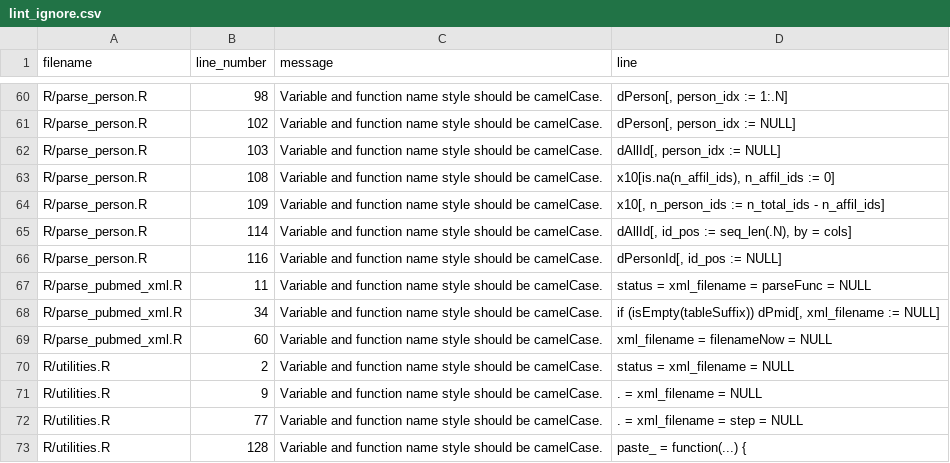
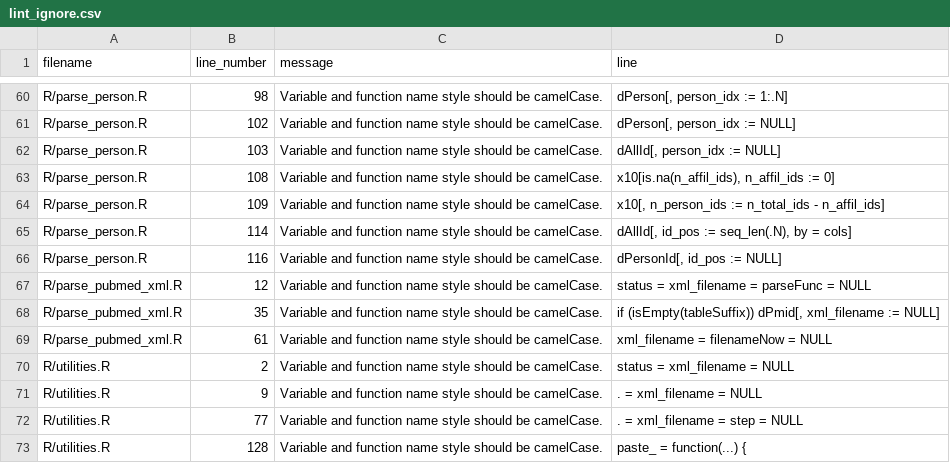
Before and after one commit to hugheylab/pmparser, a CSV file: lint_ignore.csv, drawn as a sheet; only a part is shown, gaps mark what is left out.

Commit message:
Regenerating lint_ignore.csv.

```diff
--- a/lint_ignore.csv
+++ b/lint_ignore.csv
@@ -66,5 +66,5 @@ R/parse_person.R,114,Variable and function name style should be camelCase.,"dAll
 R/parse_person.R,116,Variable and function name style should be camelCase.,"dPersonId[, id_pos := NULL]"
-R/parse_pubmed_xml.R,11,Variable and function name style should be camelCase.,status = xml_filename = parseFunc = NULL
-R/parse_pubmed_xml.R,34,Variable and function name style should be camelCase.,"if (isEmpty(tableSuffix)) dPmid[, xml_filename := NULL]"
-R/parse_pubmed_xml.R,60,Variable and function name style should be camelCase.,xml_filename = filenameNow = NULL
+R/parse_pubmed_xml.R,12,Variable and function name style should be camelCase.,status = xml_filename = parseFunc = NULL
+R/parse_pubmed_xml.R,35,Variable and function name style should be camelCase.,"if (isEmpty(tableSuffix)) dPmid[, xml_filename := NULL]"
+R/parse_pubmed_xml.R,61,Variable and function name style should be camelCase.,xml_filename = filenameNow = NULL
 R/utilities.R,2,Variable and function name style should be camelCase.,status = xml_filename = NULL
```
